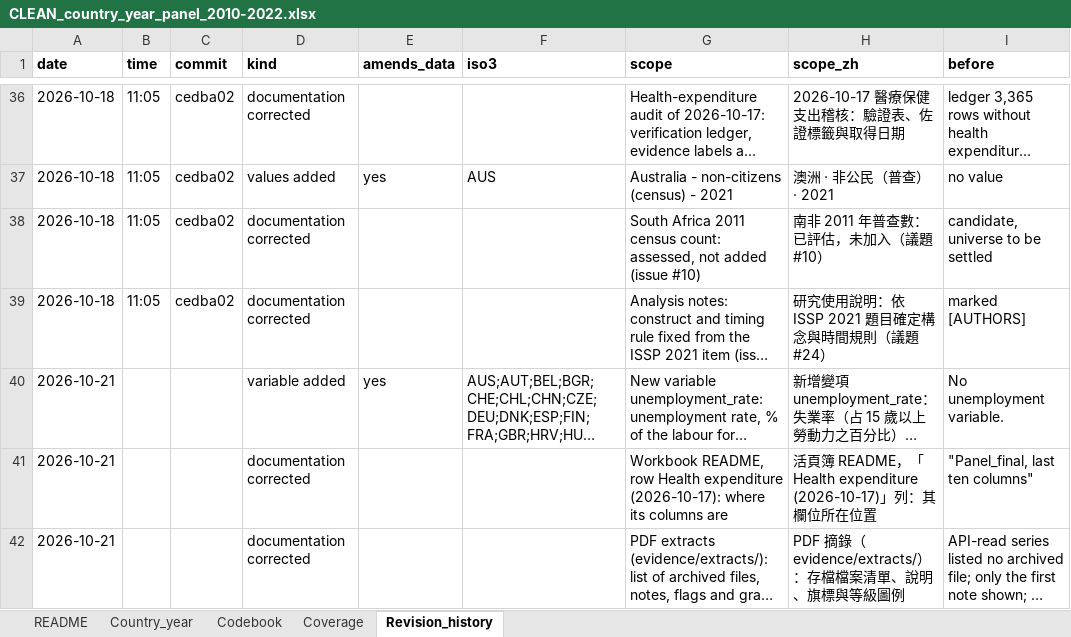
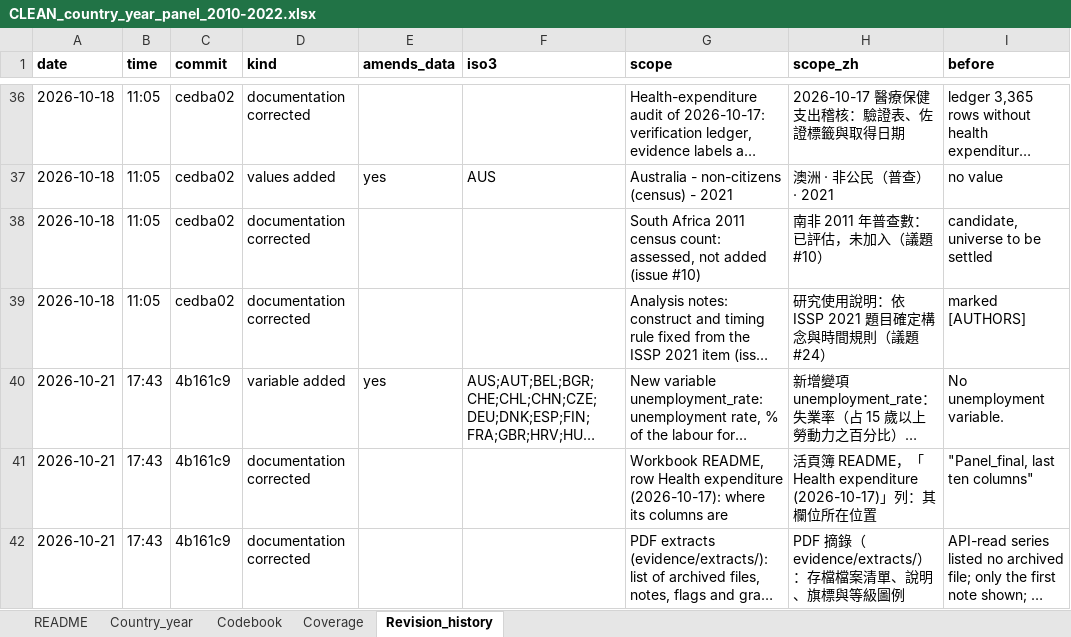
Before and after one commit to raymondkuo/migration-healthcare-attitudes-evidence, an Excel workbook: data/CLEAN_country_year_panel_2010-2022.xlsx, sheet Revision_history, drawn as a sheet; only a part is shown, gaps mark what is left out; long unchanged cells end in …; values as stored, in another font and other column widths than the file's, no borders; the diff names each change by its address in the sheet, - before the commit and + after, or states it on an @@ line.

```diff
--- a/data/CLEAN_country_year_panel_2010-2022.xlsx (sheet Revision_history)
+++ b/data/CLEAN_country_year_panel_2010-2022.xlsx (sheet Revision_history)
-B40:B42 (time): (empty)
+B40:B42 (time): 17:43
-C40:C42 (commit): (empty)
+C40:C42 (commit): 4b161c9
```
Also changed, not shown: data/FINAL_migration_population_panel_2010-2022_VERIFIED.xlsx, 7 other files.
